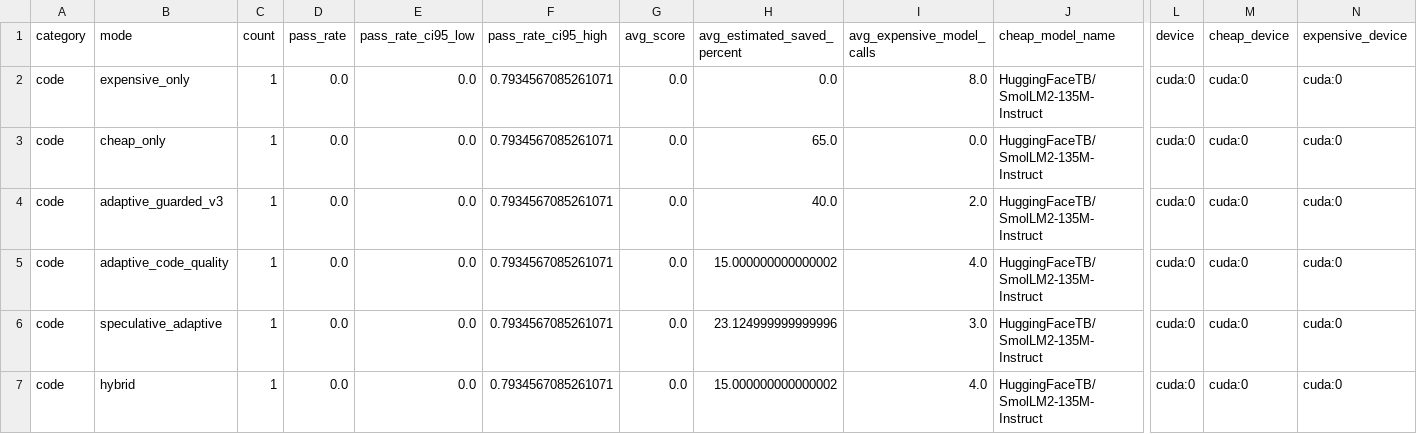
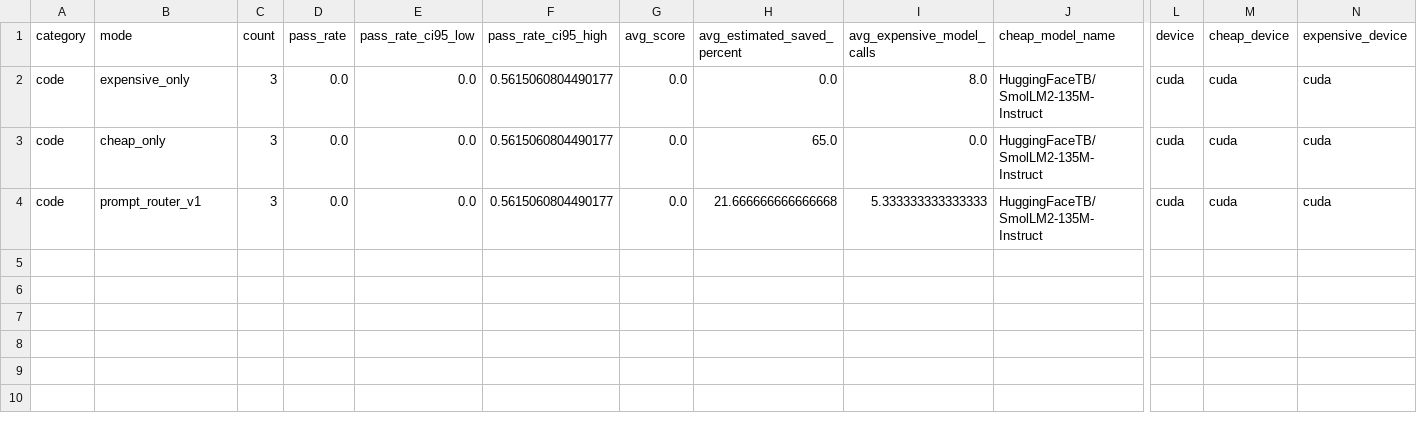
Before and after one commit to jonatasperaza/gear_llm, a CSV file: results/task_evaluation_summary.csv, drawn as a sheet; only a part is shown, gaps mark what is left out; removed rows and columns are numbered as before the commit, all else as after; rows hold the shown columns only; the diff names each change by its address in the sheet, - before the commit and + after, or states it on an @@ line.

```diff
--- a/results/task_evaluation_summary.csv
+++ b/results/task_evaluation_summary.csv
-C2:C3 (count): 1
+C2:C3 (count): 3
-F2:F3 (pass_rate_ci95_high): 0.7934567085261071
+F2:F3 (pass_rate_ci95_high): 0.5615060804490177
-L2:L3 (device): cuda:0
+L2:L3 (device): cuda
-M2:M3 (cheap_device): cuda:0
+M2:M3 (cheap_device): cuda
-N2:N3 (expensive_device): cuda:0
+N2:N3 (expensive_device): cuda
-row 4: code | adaptive_guarded_v3 | 1 | 0.0 | 0.0 | 0.7934567085261071 | 0.0 | 40.0 | 2.0 | HuggingFaceTB/SmolLM2-135M-Instruct | cuda:0 | cuda:0 | cuda:0
-B4 (mode): adaptive_code_quality
+B4 (mode): prompt_router_v1
-C4 (count): 1
+C4 (count): 3
-F4 (pass_rate_ci95_high): 0.7934567085261071
+F4 (pass_rate_ci95_high): 0.5615060804490177
-H4 (avg_estimated_saved_percent): 15.000000000000002
+H4 (avg_estimated_saved_percent): 21.666666666666668
-I4 (avg_expensive_model_calls): 4.0
+I4 (avg_expensive_model_calls): 5.333333333333333
-L4 (device): cuda:0
+L4 (device): cuda
-M4 (cheap_device): cuda:0
+M4 (cheap_device): cuda
-N4 (expensive_device): cuda:0
+N4 (expensive_device): cuda
-row 6: code | speculative_adaptive | 1 | 0.0 | 0.0 | 0.7934567085261071 | 0.0 | 23.124999999999996 | 3.0 | HuggingFaceTB/SmolLM2-135M-Instruct | cuda:0 | cuda:0 | cuda:0
-row 7: code | hybrid | 1 | 0.0 | 0.0 | 0.7934567085261071 | 0.0 | 15.000000000000002 | 4.0 | HuggingFaceTB/SmolLM2-135M-Instruct | cuda:0 | cuda:0 | cuda:0
```
Also changed, not shown: results/runtime_profile.csv, results/runtime_profile_summary.csv, 7 other files.
